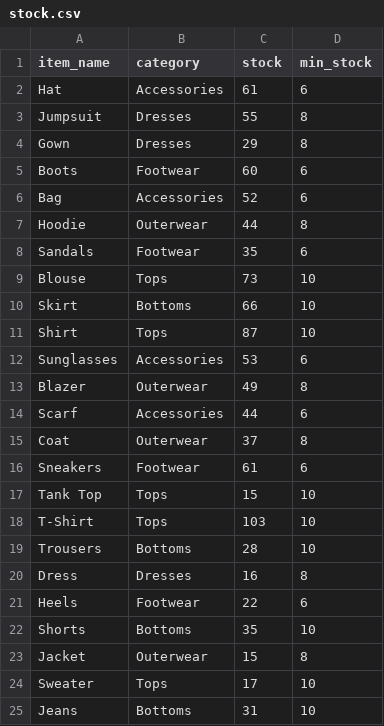
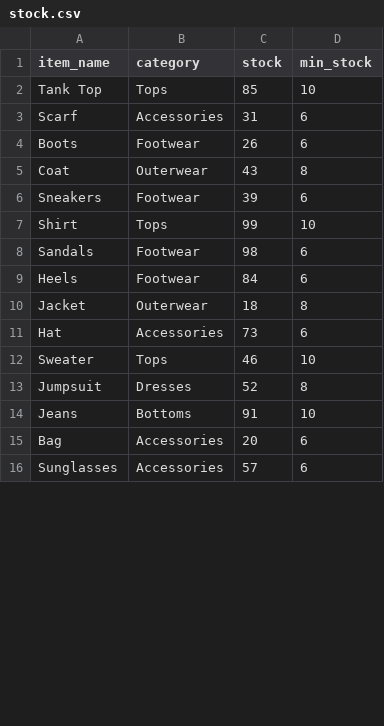
Before and after one commit to rodrigosapedroso/stock_automator, a CSV file: data/stock.csv, drawn as a sheet; only a part is shown; the diff covers the shown part only.

```diff
--- a/data/stock.csv
+++ b/data/stock.csv
@@ -1,25 +1,16 @@
 item_name, category, stock, min_stock
-Hat, Accessories, 61, 6
-Jumpsuit, Dresses, 55, 8
-Gown, Dresses, 29, 8
-Boots, Footwear, 60, 6
-Bag, Accessories, 52, 6
-Hoodie, Outerwear, 44, 8
-Sandals, Footwear, 35, 6
-Blouse, Tops, 73, 10
-Skirt, Bottoms, 66, 10
-Shirt, Tops, 87, 10
-Sunglasses, Accessories, 53, 6
-Blazer, Outerwear, 49, 8
-Scarf, Accessories, 44, 6
-Coat, Outerwear, 37, 8
-Sneakers, Footwear, 61, 6
-Tank Top, Tops, 15, 10
-T-Shirt, Tops, 103, 10
-Trousers, Bottoms, 28, 10
-Dress, Dresses, 16, 8
-Heels, Footwear, 22, 6
-Shorts, Bottoms, 35, 10
-Jacket, Outerwear, 15, 8
-Sweater, Tops, 17, 10
-Jeans, Bottoms, 31, 10
+Tank Top, Tops, 85, 10
+Scarf, Accessories, 31, 6
+Boots, Footwear, 26, 6
+Coat, Outerwear, 43, 8
+Sneakers, Footwear, 39, 6
+Shirt, Tops, 99, 10
+Sandals, Footwear, 98, 6
+Heels, Footwear, 84, 6
+Jacket, Outerwear, 18, 8
+Hat, Accessories, 73, 6
+Sweater, Tops, 46, 10
+Jumpsuit, Dresses, 52, 8
+Jeans, Bottoms, 91, 10
+Bag, Accessories, 20, 6
+Sunglasses, Accessories, 57, 6
```
Also changed, not shown: 8 added rows and 1 edited cell elsewhere in this file, data/restock.csv, data/sales.csv.
